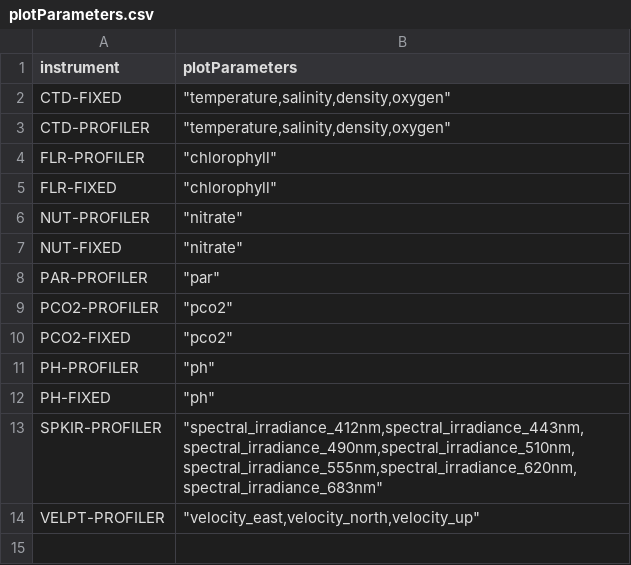
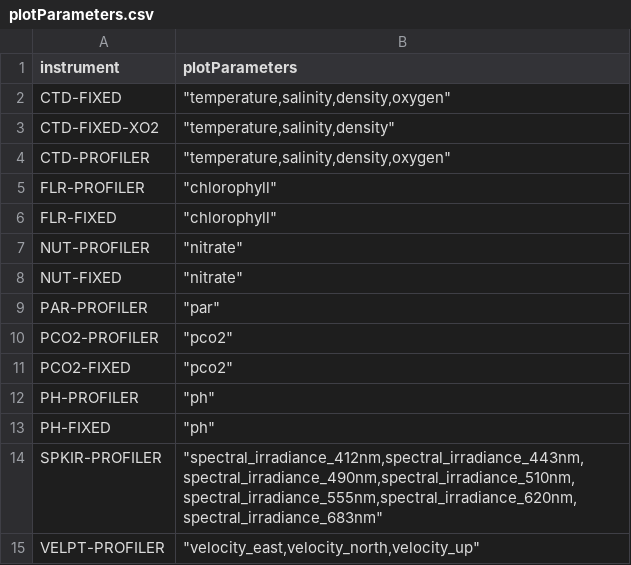
Before and after one commit to mrtwhite/rca-data-tools, a CSV file: rca_data_tools/qaqc/params/plotParameters.csv, drawn as a sheet; the diff names each change by its address in the sheet, - before the commit and + after, or states it on an @@ line.

Commit message:
creating ctd-fixed plots with no oxygen

```diff
--- a/rca_data_tools/qaqc/params/plotParameters.csv
+++ b/rca_data_tools/qaqc/params/plotParameters.csv
+row 3: CTD-FIXED-XO2 | "temperature,salinity,density"
```
Also changed, not shown: rca_data_tools/qaqc/params/sitesDictionaryPanel.csv, 1 other file.
